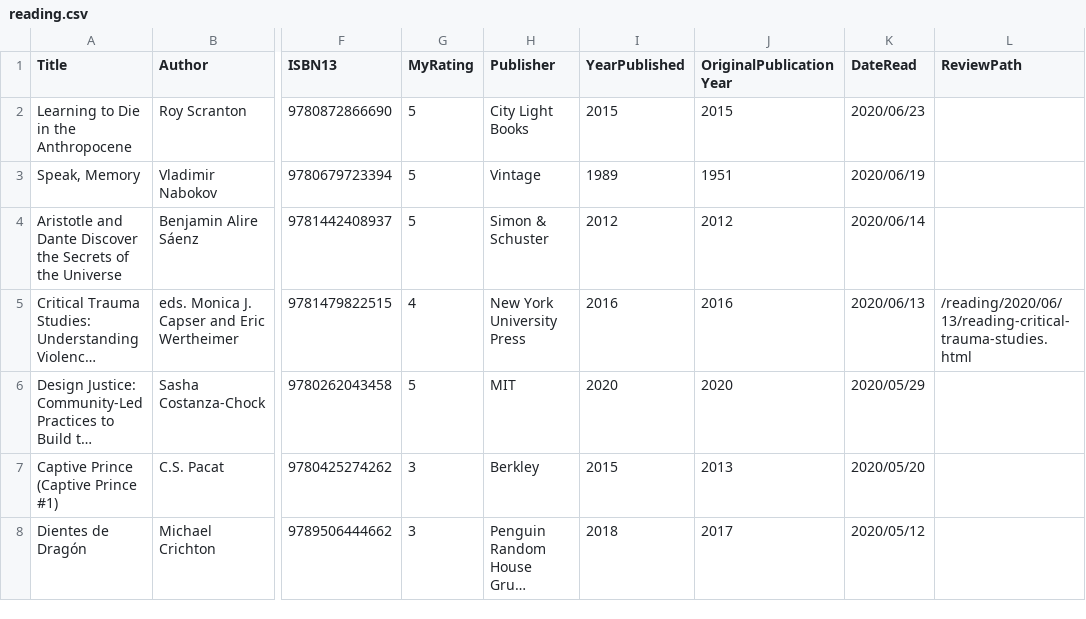
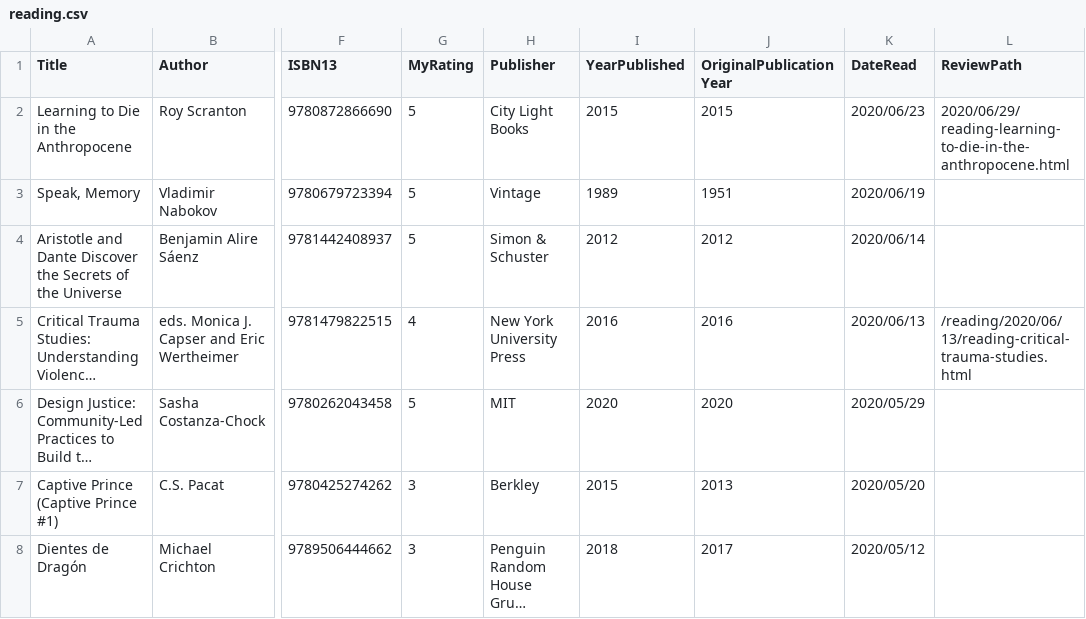
Before and after one commit to mattbailey0/mattmattmatt_2, a CSV file: _data/reading.csv, drawn as a sheet; only a part is shown, gaps mark what is left out; long unchanged cells end in …; the diff names each change by its address in the sheet, - before the commit and + after, or states it on an @@ line.

Commit message:
add book review

```diff
--- a/_data/reading.csv
+++ b/_data/reading.csv
-L2 (ReviewPath): (empty)
+L2 (ReviewPath): 2020/06/29/reading-learning-to-die-in-the-anthropocene.html
```
Also changed, not shown: 1 other file.
